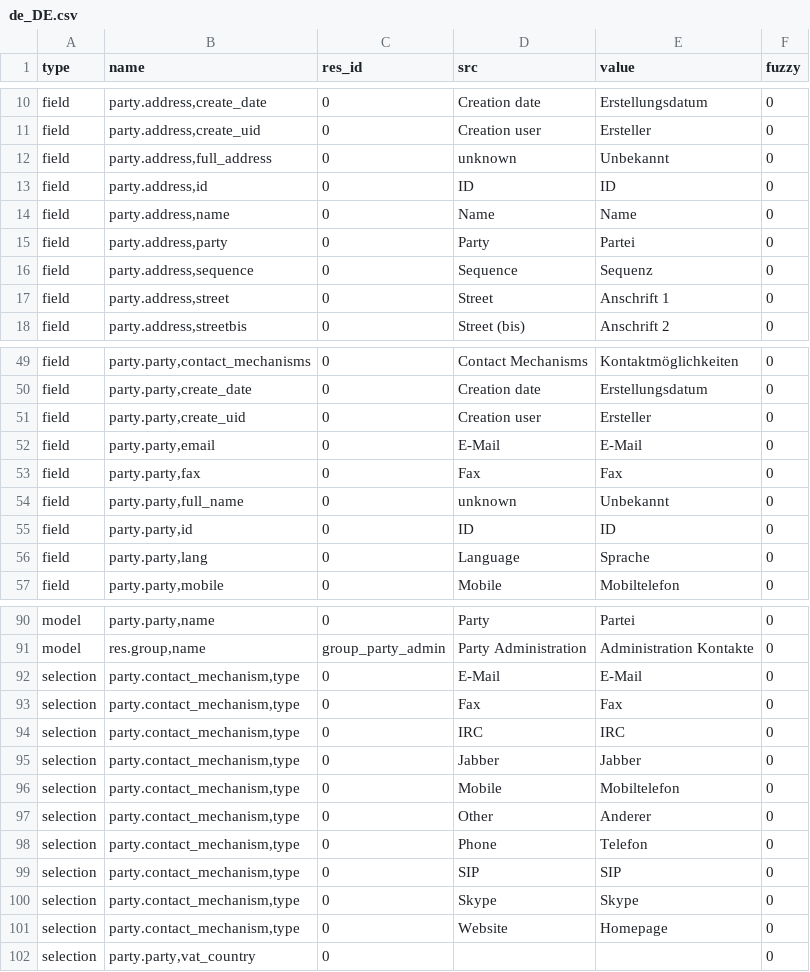
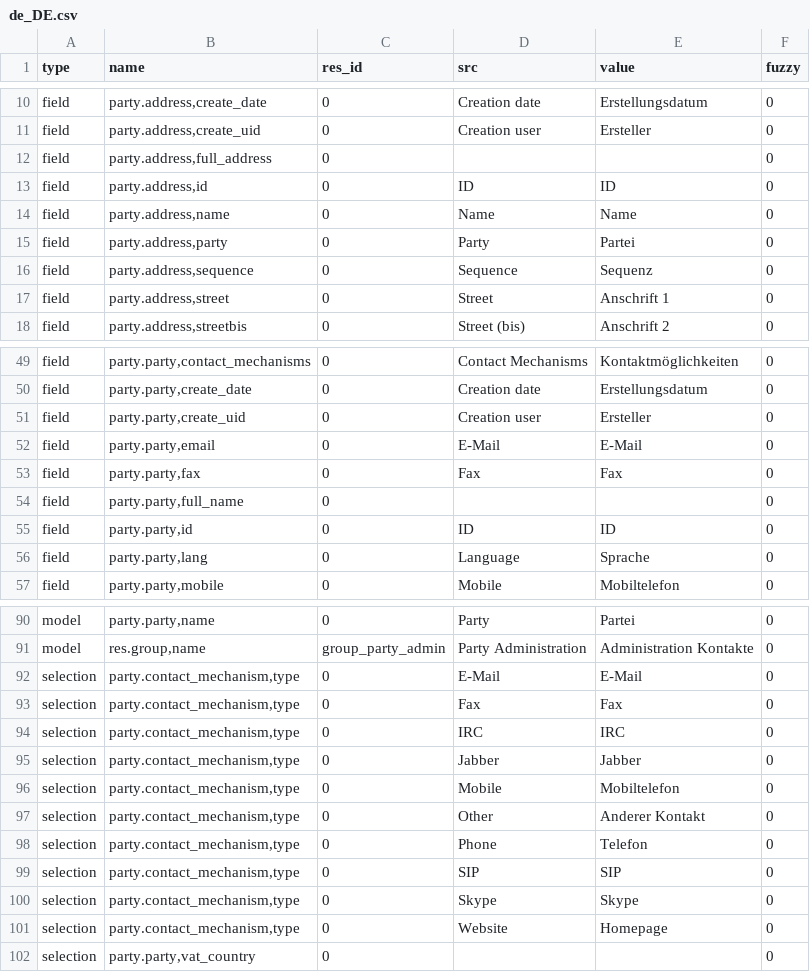
Before and after one commit to PritishC/party, a CSV file: de_DE.csv, drawn as a sheet; only a part is shown, gaps mark what is left out.

Commit message:
Update translation for de_DE

```diff
--- a/de_DE.csv
+++ b/de_DE.csv
@@ -11,3 +11,3 @@ field,"party.address,create_date",0,Creation date,Erstellungsdatum,0
 field,"party.address,create_uid",0,Creation user,Ersteller,0
-field,"party.address,full_address",0,unknown,Unbekannt,0
+field,"party.address,full_address",0,,,0
 field,"party.address,id",0,ID,ID,0
@@ -53,3 +53,3 @@ field,"party.party,email",0,E-Mail,E-Mail,0
 field,"party.party,fax",0,Fax,Fax,0
-field,"party.party,full_name",0,unknown,Unbekannt,0
+field,"party.party,full_name",0,,,0
 field,"party.party,id",0,ID,ID,0
@@ -96,3 +96,3 @@ selection,"party.contact_mechanism,type",0,Jabber,Jabber,0
 selection,"party.contact_mechanism,type",0,Mobile,Mobiltelefon,0
-selection,"party.contact_mechanism,type",0,Other,Anderer,0
+selection,"party.contact_mechanism,type",0,Other,Anderer Kontakt,0
 selection,"party.contact_mechanism,type",0,Phone,Telefon,0
```
